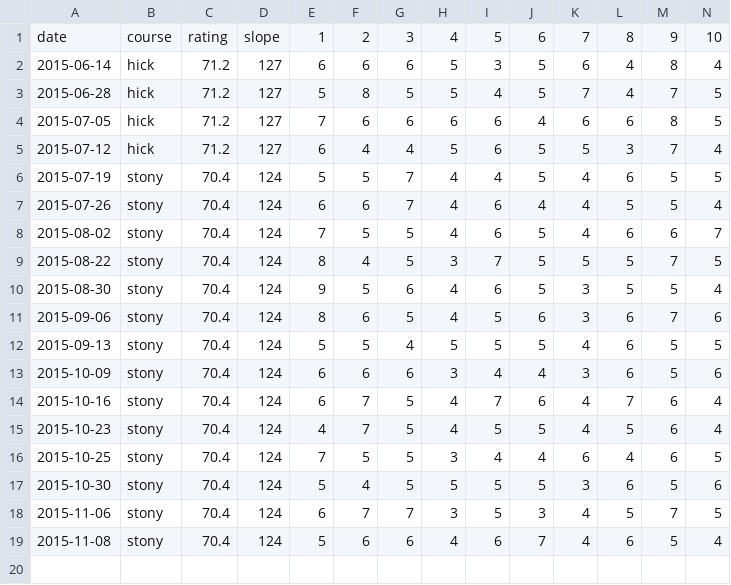
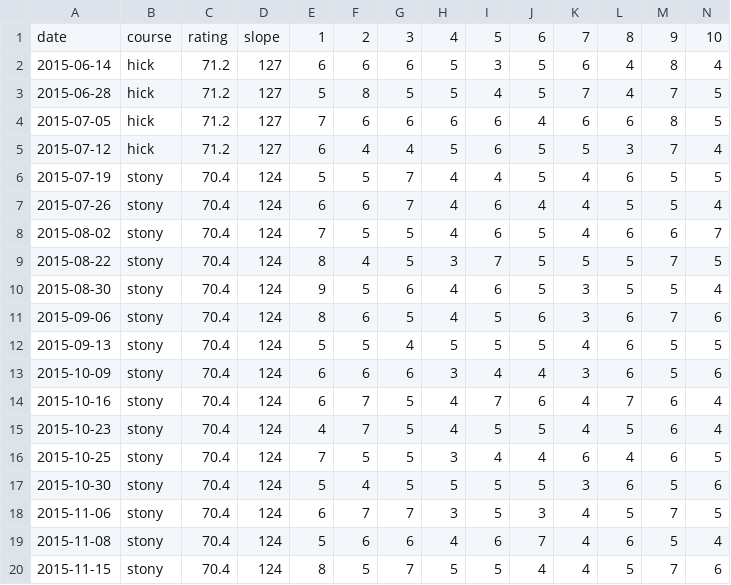
Before and after one commit to rryanburton/golf_stats, a CSV file: data/daryl.csv, drawn as a sheet; only a part is shown; rows hold the shown columns only; the diff names each change by its address in the sheet, - before the commit and + after, or states it on an @@ line.

```diff
--- a/data/daryl.csv
+++ b/data/daryl.csv
+row 20: 2015-11-15 | stony | 70.4 | 124 | 8 | 5 | 7 | 5 | 5 | 4 | 4 | 5 | 7 | 6
```
Also changed, not shown: 1 other file.
